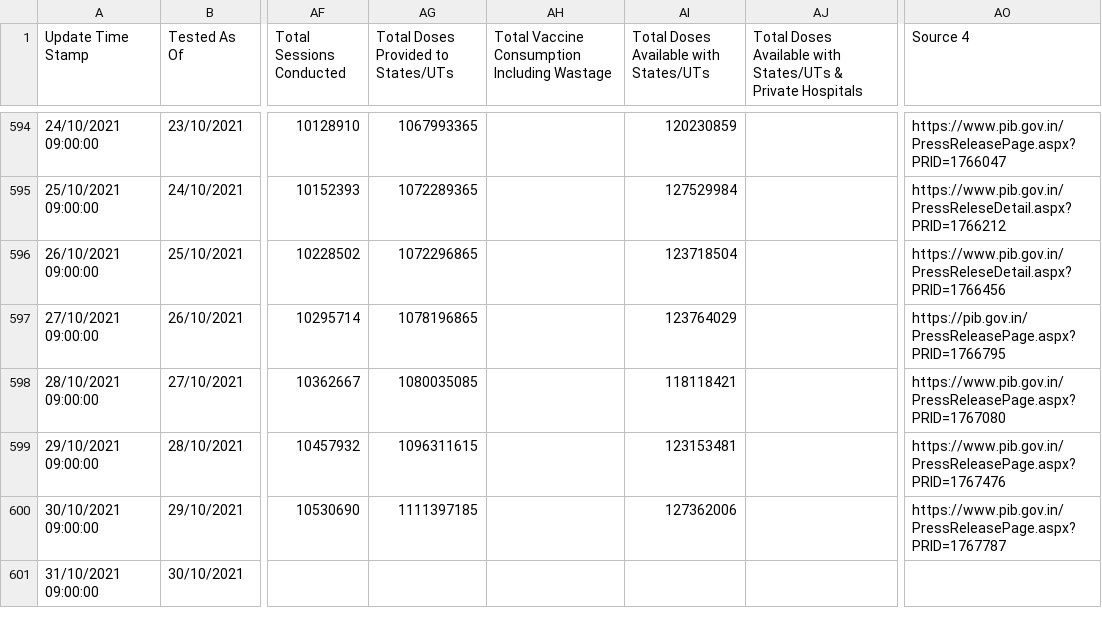
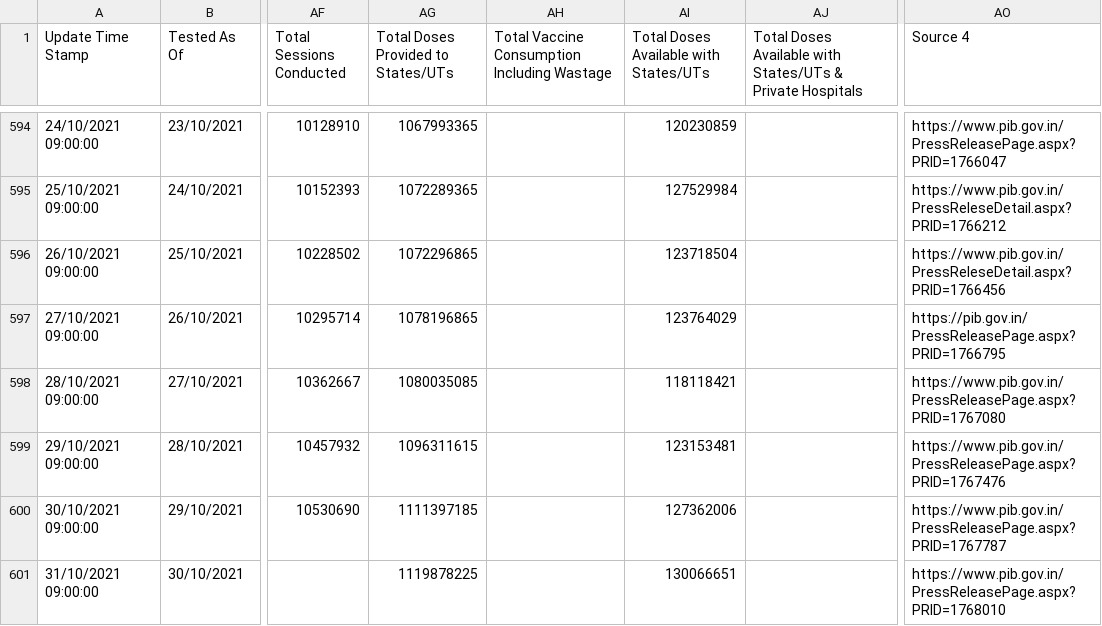
Before and after one commit to covid19india/data, a CSV file: csv/latest/tested_numbers_icmr_data.csv, drawn as a sheet; only a part is shown, gaps mark what is left out; the diff names each change by its address in the sheet, - before the commit and + after, or states it on an @@ line.

Commit message:
data updated on - Sun Oct 31 09:56:50 IST 2021

```diff
--- a/csv/latest/tested_numbers_icmr_data.csv
+++ b/csv/latest/tested_numbers_icmr_data.csv
-AG601: (empty)
+AG601: 1119878225
-AI601: (empty)
+AI601: 130066651
-AO601 (Source 4): (empty)
+AO601 (Source 4): https://www.pib.gov.in/PressReleasePage.aspx?PRID=1768010
```
Also changed, not shown: 2 other files.
